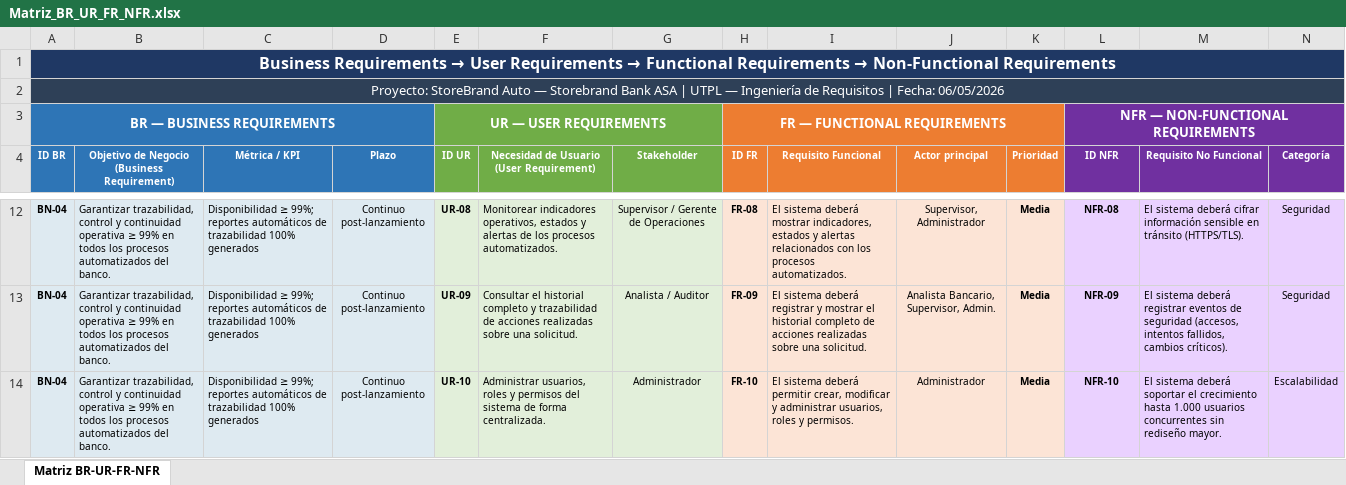
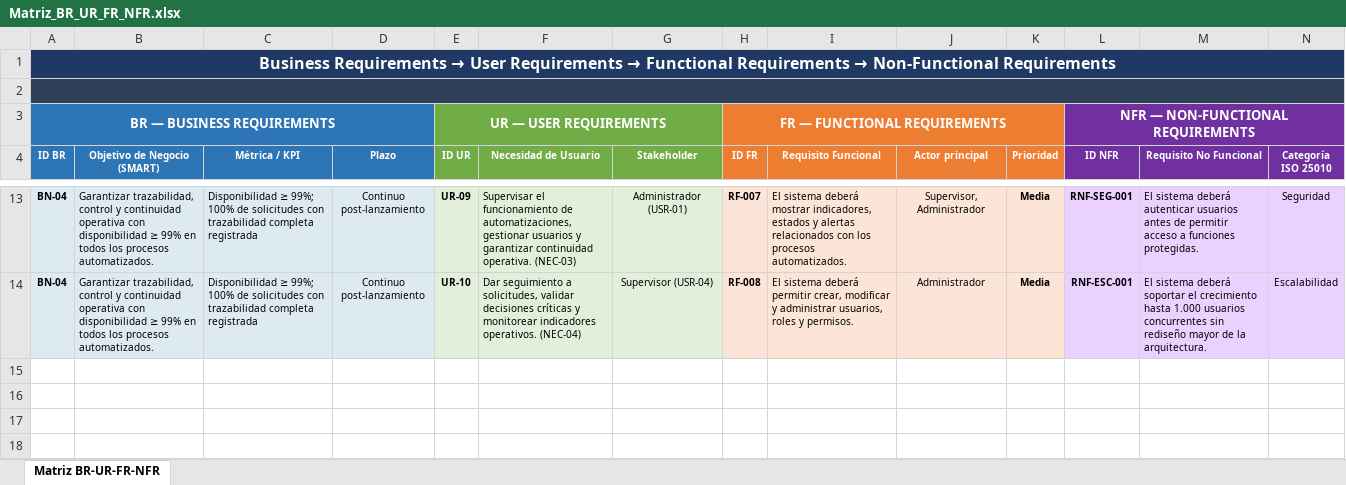
Before and after one commit to Aaron2913/Ingenieria-Requisitos, an Excel workbook: Matriz_BR_UR_FR_NFR.xlsx, sheet Matriz BR-UR-FR-NFR, drawn as a sheet; only a part is shown, gaps mark what is left out; values as stored, in another font and other column widths than the file's, no borders; removed rows and columns are numbered as before the commit, all else as after; the diff covers the shown part only; the diff names each change by its address in the sheet, - before the commit and + after, or states it on an @@ line.

```diff
--- a/Matriz_BR_UR_FR_NFR.xlsx (sheet Matriz BR-UR-FR-NFR)
+++ b/Matriz_BR_UR_FR_NFR.xlsx (sheet Matriz BR-UR-FR-NFR)
-A2 (ID BR): Proyecto: StoreBrand Auto — Storebrand Bank ASA | UTPL — Ingeniería de Requisitos | Fecha: 06/05/2026
+A2 (ID BR): (empty)
-B4: Objetivo de Negocio (Business Requirement)
+B4: Objetivo de Negocio (SMART)
-F4: Necesidad de Usuario (User Requirement)
+F4: Necesidad de Usuario
-N4: Categoría
+N4: Categoría ISO 25010
-B13 (Objetivo de Negocio (SMART)): …continuidad operativa ≥ 99% en todos los procesos automatizados del banco.
+B13 (Objetivo de Negocio (SMART)): …continuidad operativa con disponibilidad ≥ 99% en todos los procesos automatizados.
-C13 (Métrica / KPI): …≥ 99%; reportes automáticos de trazabilidad 100% generados
+C13 (Métrica / KPI): …≥ 99%; 100% de solicitudes con trazabilidad completa registrada
-E13 (ID UR): UR-08
+E13 (ID UR): UR-09
-F13 (Necesidad de Usuario): Monitorear indicadores operativos, estados y alertas de los procesos automatizados.
+F13 (Necesidad de Usuario): Supervisar el funcionamiento de automatizaciones, gestionar usuarios y garantizar continuidad operativa. (NEC-03)
-G13 (Stakeholder): Supervisor / Gerente de Operaciones
+G13 (Stakeholder): Administrador (USR-01)
-H13 (ID FR): FR-08
+H13 (ID FR): RF-007
-L13 (ID NFR): NFR-08
+L13 (ID NFR): RNF-SEG-001
-M13 (Requisito No Funcional): …sistema deberá cifrar información sensible en tránsito (HTTPS/TLS).
+M13 (Requisito No Funcional): …sistema deberá autenticar usuarios antes de permitir acceso a funciones protegidas.
-row 13: BN-04 | Garantizar trazabilidad, control y continuidad operativa ≥ 99% en todos los procesos automatizados del banco. | Disponibilidad ≥ 99%; reportes automáticos de trazabilidad 100% generados | Continuo post-lanzamiento | UR-09 | Consultar el historial completo y trazabilidad de acciones realizadas sobre una solicitud. | Analista / Auditor | FR-09 | El sistema deberá registrar y mostrar el historial completo de acciones realizadas sobre una solicitud. | Analista Bancario, Supervisor, Admin. | Media | NFR-09 | El sistema deberá registrar eventos de seguridad (accesos, intentos fallidos, cambios críticos). | Seguridad
-B14 (Objetivo de Negocio (SMART)): …continuidad operativa ≥ 99% en todos los procesos automatizados del banco.
+B14 (Objetivo de Negocio (SMART)): …continuidad operativa con disponibilidad ≥ 99% en todos los procesos automatizados.
-C14 (Métrica / KPI): …≥ 99%; reportes automáticos de trazabilidad 100% generados
+C14 (Métrica / KPI): …≥ 99%; 100% de solicitudes con trazabilidad completa registrada
-F14 (Necesidad de Usuario): Administrar usuarios, roles y permisos del sistema de forma centralizada.
+F14 (Necesidad de Usuario): Dar seguimiento a solicitudes, validar decisiones críticas y monitorear indicadores operativos. (NEC-04)
-G14 (Stakeholder): Administrador
+G14 (Stakeholder): Supervisor (USR-04)
-H14 (ID FR): FR-10
+H14 (ID FR): RF-008
-L14 (ID NFR): NFR-10
+L14 (ID NFR): RNF-ESC-001
-M14 (Requisito No Funcional): …sin rediseño mayor.
+M14 (Requisito No Funcional): …sin rediseño mayor de la arquitectura.
```
Also changed, not shown: 1 added row and 60 edited cells elsewhere in this sheet, Matriz_Trazabilidad.xlsx, 5 other files.
